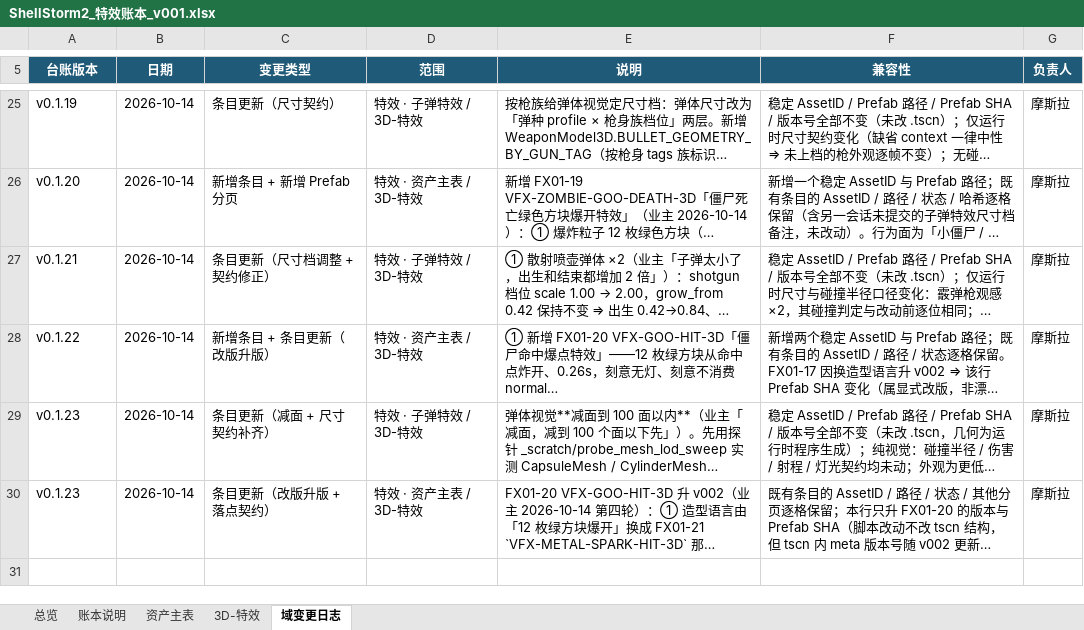
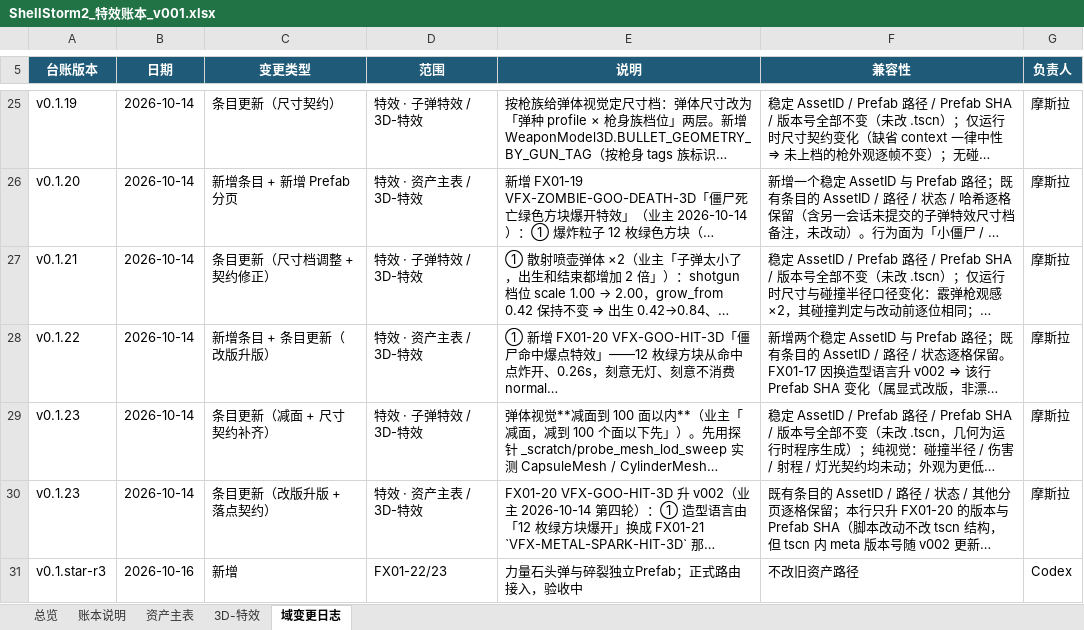
Before and after one commit to summercard/ShellStorm2, an Excel workbook: assets/registry/ledgers/ShellStorm2_特效账本_v001.xlsx, sheet 域变更日志, drawn as a sheet; only a part is shown, gaps mark what is left out; long unchanged cells end in …; values as stored, in another font and other column widths than the file's, no borders; the diff names each change by its address in the sheet, - before the commit and + after, or states it on an @@ line.

```diff
--- a/assets/registry/ledgers/ShellStorm2_特效账本_v001.xlsx (sheet 域变更日志)
+++ b/assets/registry/ledgers/ShellStorm2_特效账本_v001.xlsx (sheet 域变更日志)
+row 31: v0.1.star-r3 | 2026-10-16 | 新增 | FX01-22/23 | 力量石头弹与碎裂独立Prefab；正式路由接入，验收中 | 不改旧资产路径 | Codex
```
Also changed, not shown: sheet 资产主表, sheet 3D-特效, sheet 总览, docs/v0.1/data/ShellStorm2_游戏内容数据库_v010.xlsx, 28 other files.
